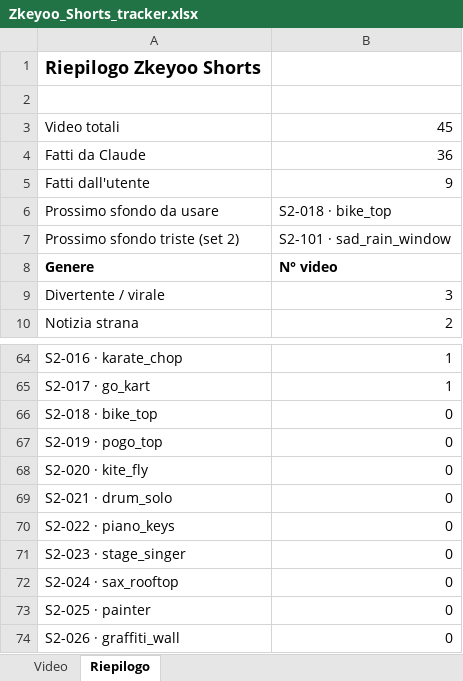
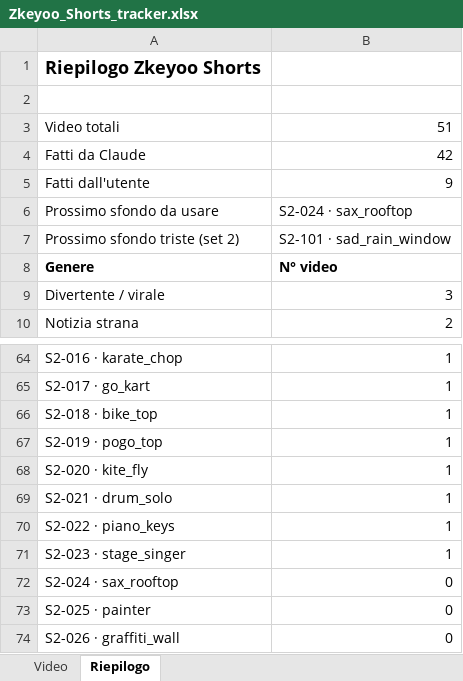
Before and after one commit to Grik99/Video-editor, an Excel workbook: zkeyoo-shorts/Zkeyoo_Shorts_tracker.xlsx, sheet Riepilogo, drawn as a sheet; only a part is shown, gaps mark what is left out; values as stored, in another font and other column widths than the file's, no borders; the diff names each change by its address in the sheet, - before the commit and + after, or states it on an @@ line.

```diff
--- a/zkeyoo-shorts/Zkeyoo_Shorts_tracker.xlsx (sheet Riepilogo)
+++ b/zkeyoo-shorts/Zkeyoo_Shorts_tracker.xlsx (sheet Riepilogo)
-B3: 45
+B3: 51
-B4: 36
+B4: 42
-B6: S2-018 · bike_top
+B6: S2-024 · sax_rooftop
-B66:B71: 0
+B66:B71: 1
```
Also changed, not shown: sheet Video, formulas that keep their value, charts or pictures, 20 other files.
